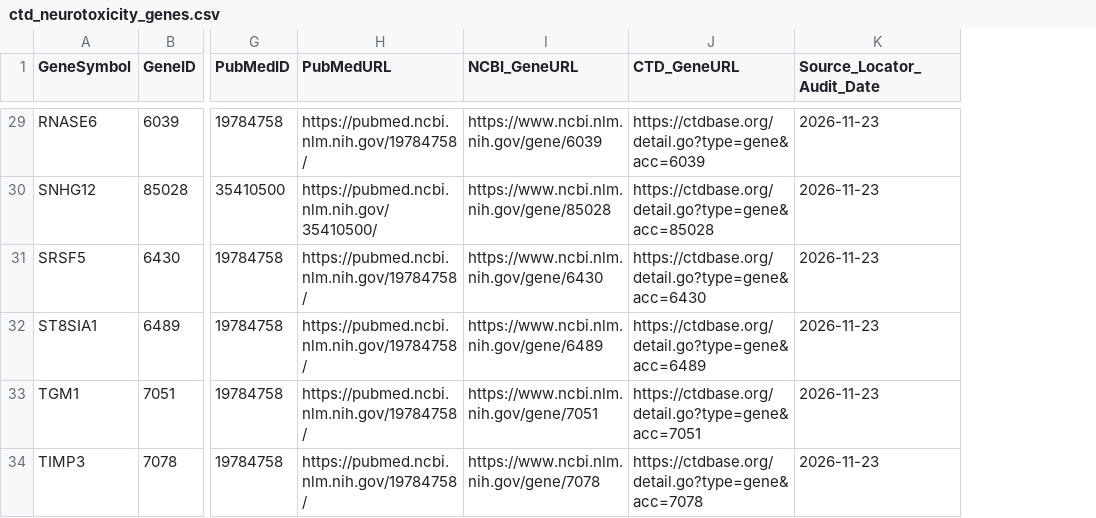
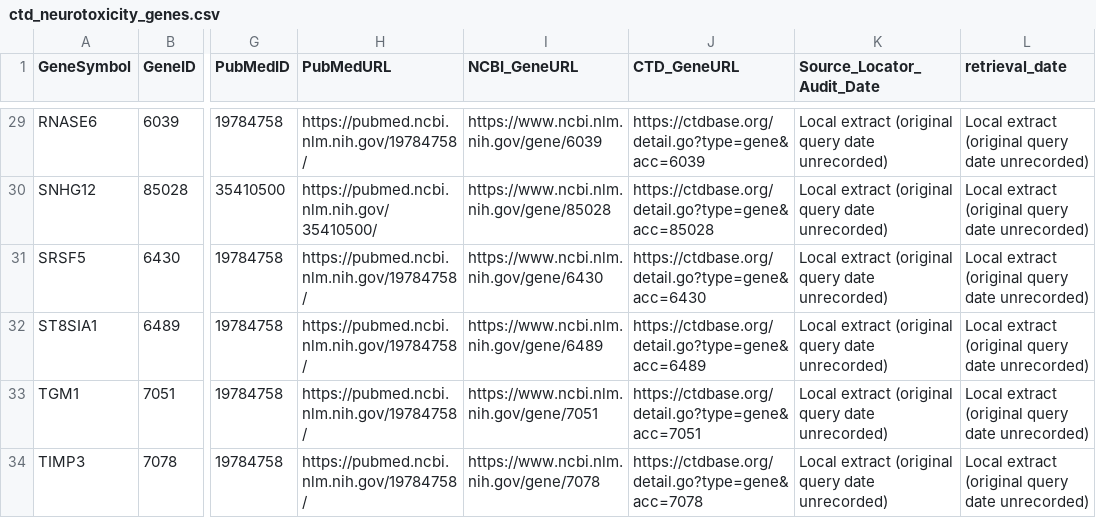
Before and after one commit to kdy20069/Datamining, a CSV file: data/ctd_neurotoxicity_genes.csv, drawn as a sheet; only a part is shown, gaps mark what is left out; the diff covers the shown part only; the diff names each change by its address in the sheet, - before the commit and + after, or states it on an @@ line.

Commit message:
Finalize evidence audit, figures, SKILL.md, and final report (MD/PDF/DOCX)

```diff
--- a/data/ctd_neurotoxicity_genes.csv
+++ b/data/ctd_neurotoxicity_genes.csv
+column L (retrieval_date), rows 29-34: all Local extract (original query date unrecorded)
-K29:K34 (Source_Locator_Audit_Date): 2026-11-23
+K29:K34 (Source_Locator_Audit_Date): Local extract (original query date unrecorded)
```
Also changed, not shown: 27 edited cells elsewhere in this file, 30 other files.
